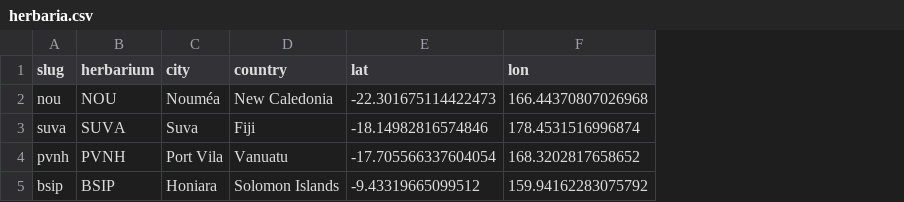
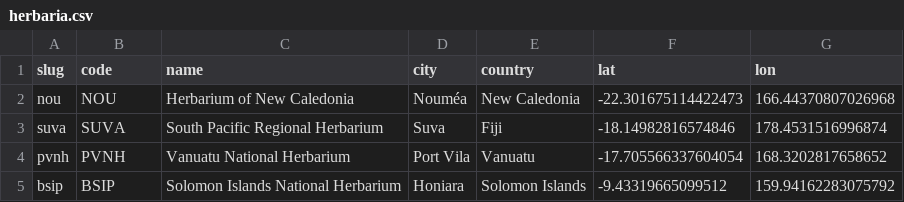
Before and after one commit to thomaspibanez/melanobs, a CSV file: data/herbaria.csv, drawn as a sheet; the diff names each change by its address in the sheet, - before the commit and + after, or states it on an @@ line.

```diff
--- a/data/herbaria.csv
+++ b/data/herbaria.csv
+column C (name), rows 2-5: Herbarium of New Caledonia | South Pacific Regional Herbarium | Vanuatu National Herbarium | Solomon Islands National Herbarium
-B1: herbarium
+B1: code
```
Also changed, not shown: 9 other files.
